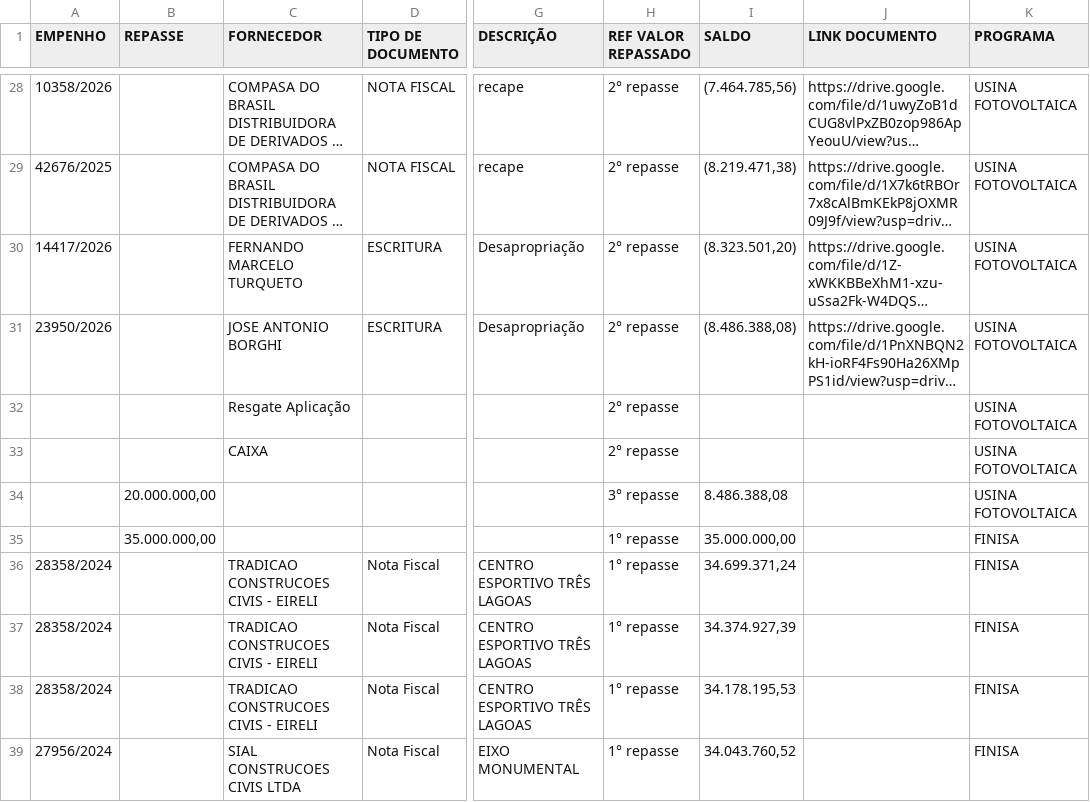
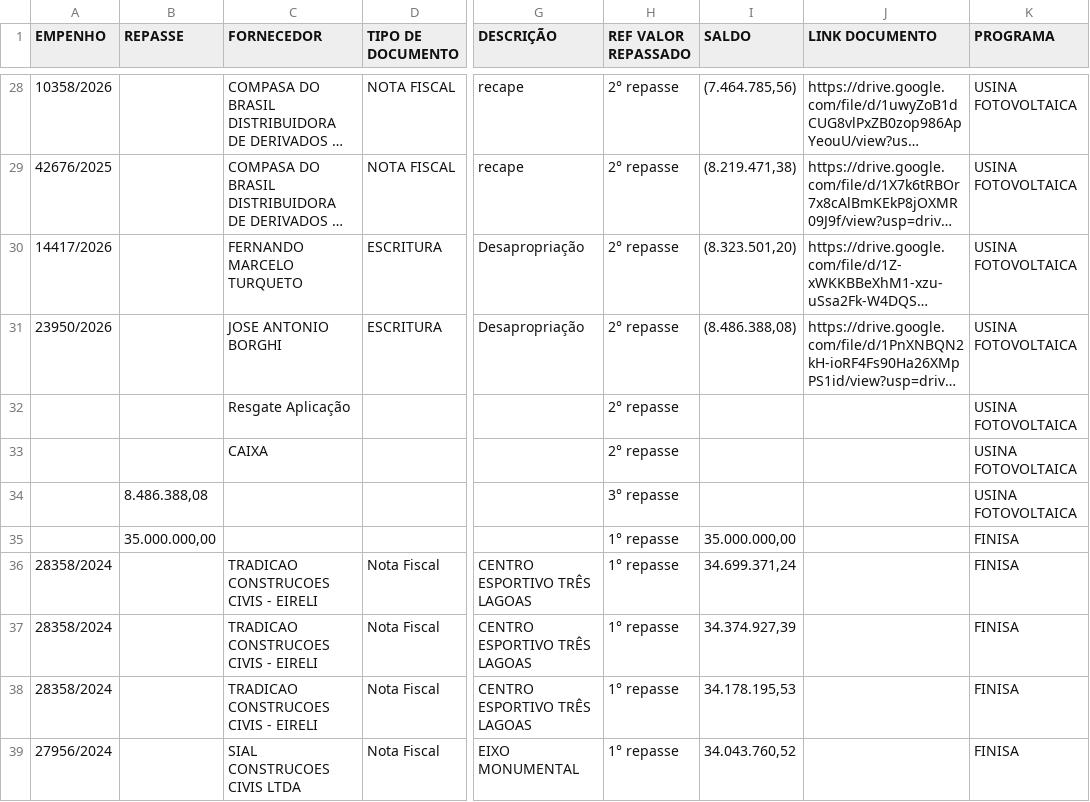
Before and after one commit to controleconveniosmaringa-a11y/controle-emendas, a CSV file: operacoes_credito.csv, drawn as a sheet; only a part is shown, gaps mark what is left out; long unchanged cells end in …; the diff names each change by its address in the sheet, - before the commit and + after, or states it on an @@ line.

Commit message:
🔄 Sincronização unificada das abas de crédito

```diff
--- a/operacoes_credito.csv
+++ b/operacoes_credito.csv
-B34 (REPASSE): 20.000.000,00
+B34 (REPASSE): 8.486.388,08
-I34 (SALDO): 8.486.388,08
+I34 (SALDO): (empty)
```
